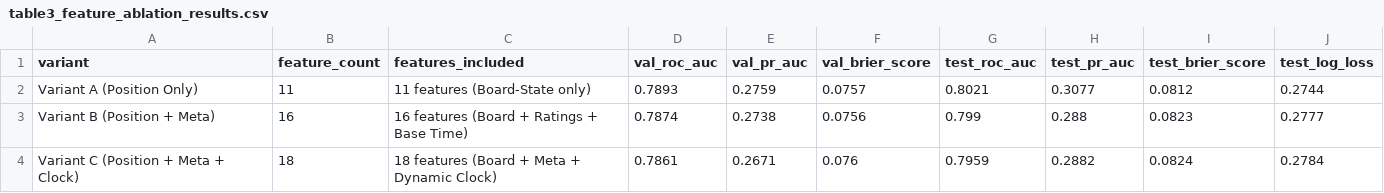
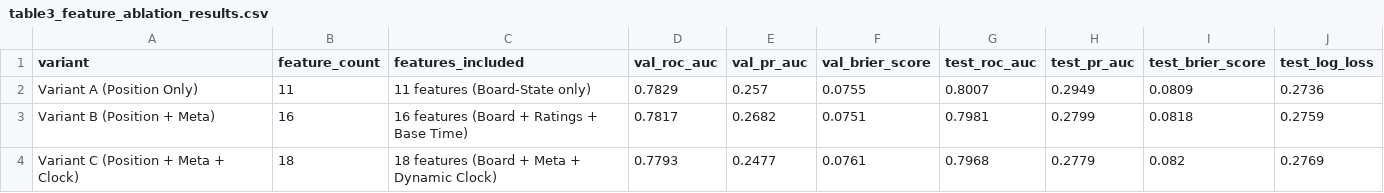
Before and after one commit to RoadToDestiny/chess, a CSV file: reports/tables/table3_feature_ablation_results.csv, drawn as a sheet.

```diff
--- a/reports/tables/table3_feature_ablation_results.csv
+++ b/reports/tables/table3_feature_ablation_results.csv
@@ -1,4 +1,4 @@
 variant,feature_count,features_included,val_roc_auc,val_pr_auc,val_brier_score,test_roc_auc,test_pr_auc,test_brier_score,test_log_loss
-Variant A (Position Only),11,11 features (Board-State only),0.7893,0.2759,0.0757,0.8021,0.3077,0.0812,0.2744
-Variant B (Position + Meta),16,16 features (Board + Ratings + Base Time),0.7874,0.2738,0.0756,0.799,0.288,0.0823,0.2777
-Variant C (Position + Meta + Clock),18,18 features (Board + Meta + Dynamic Clock),0.7861,0.2671,0.076,0.7959,0.2882,0.0824,0.2784
+Variant A (Position Only),11,11 features (Board-State only),0.7829,0.257,0.0755,0.8007,0.2949,0.0809,0.2736
+Variant B (Position + Meta),16,16 features (Board + Ratings + Base Time),0.7817,0.2682,0.0751,0.7981,0.2799,0.0818,0.2759
+Variant C (Position + Meta + Clock),18,18 features (Board + Meta + Dynamic Clock),0.7793,0.2477,0.0761,0.7968,0.2779,0.082,0.2769
```
Also changed, not shown: reports/tables/color_ablation_results.csv, reports/tables/table4_threshold_sensitivity_results.csv, 5 other files.
